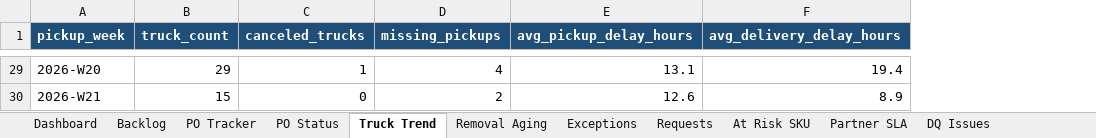
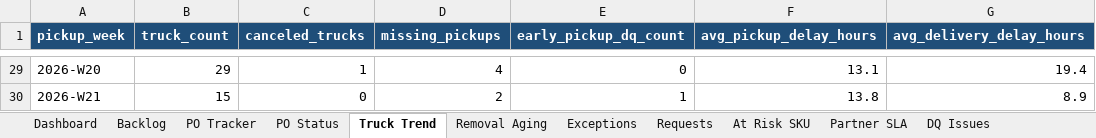
Before and after one commit to vedantt17/reverse-logistics-control-tower, an Excel workbook: outputs/excel/Reverse_Logistics_Control_Tower.xlsx, sheet Truck Trend, drawn as a sheet; only a part is shown, gaps mark what is left out; values as stored, in another font and other column widths than the file's, no borders; addresses are those after the commit; the diff covers the shown part only; the diff names each change by its address in the sheet, - before the commit and + after, or states it on an @@ line.

```diff
--- a/outputs/excel/Reverse_Logistics_Control_Tower.xlsx (sheet Truck Trend)
+++ b/outputs/excel/Reverse_Logistics_Control_Tower.xlsx (sheet Truck Trend)
+column E (early_pickup_dq_count), rows 29-30: 0 | 1
-F30 (avg_pickup_delay_hours): 12.6
+F30 (avg_pickup_delay_hours): 13.8
```
Also changed, not shown: 24 edited cells elsewhere in this sheet, sheet Exceptions, sheet Instructions, sheet Dashboard, 7 other files.
